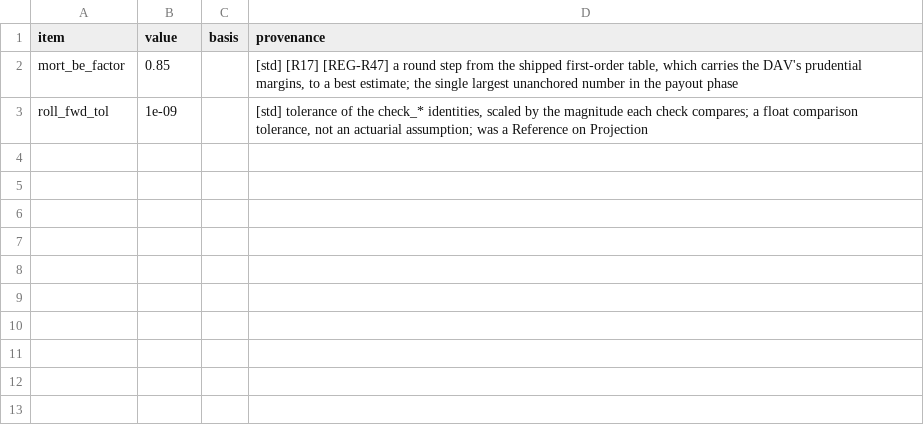
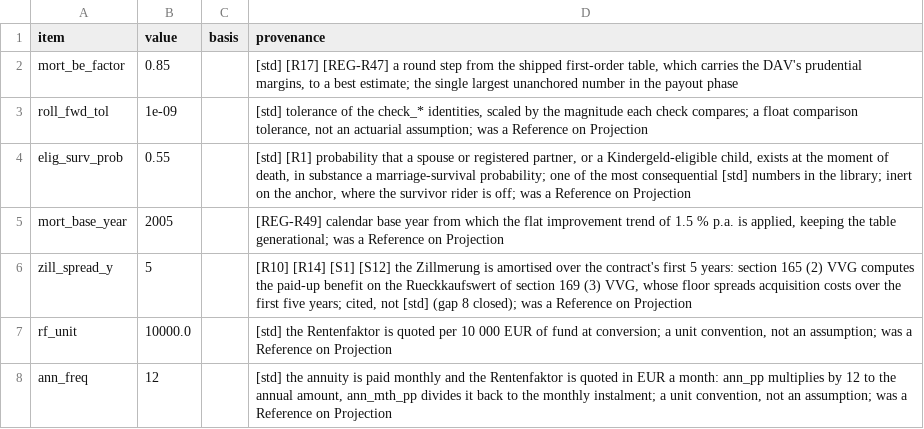
Before and after one commit to Degelmann-Solutions/delib-testbed, a CSV file: products/basisrente/param_tariff_type.csv, drawn as a sheet; the diff names each change by its address in the sheet, - before the commit and + after, or states it on an @@ line.

```diff
--- a/products/basisrente/param_tariff_type.csv
+++ b/products/basisrente/param_tariff_type.csv
+row 4: elig_surv_prob | 0.55 |  | [std] [R1] probability that a spouse or registered partner, or a Kindergeld-eligible child, exists at the moment of death, in substance a marriage-survival probability; one of the most consequential [std] numbers in the library; inert on the anchor, where the survivor rider is off; was a Reference on Projection
+row 5: mort_base_year | 2005 |  | [REG-R49] calendar base year from which the flat improvement trend of 1.5 % p.a. is applied, keeping the table generational; was a Reference on Projection
+row 6: zill_spread_y | 5 |  | [R10] [R14] [S1] [S12] the Zillmerung is amortised over the contract's first 5 years: section 165 (2) VVG computes the paid-up benefit on the Rueckkaufswert of section 169 (3) VVG, whose floor spreads acquisition costs over the first five years; cited, not [std] (gap 8 closed); was a Reference on Projection
+row 7: rf_unit | 10000.0 |  | [std] the Rentenfaktor is quoted per 10 000 EUR of fund at conversion; a unit convention, not an assumption; was a Reference on Projection
+row 8: ann_freq | 12 |  | [std] the annuity is paid monthly and the Rentenfaktor is quoted in EUR a month: ann_pp multiplies by 12 to the annual amount, ann_mth_pp divides it back to the monthly instalment; a unit convention, not an assumption; was a Reference on Projection
```
Also changed, not shown: 6 other files.
